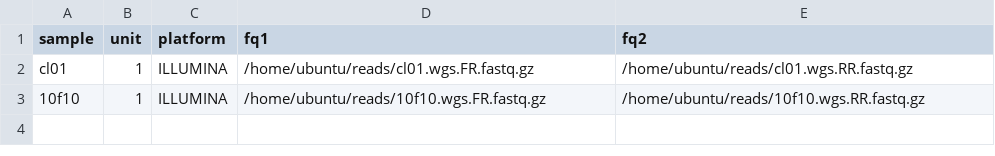
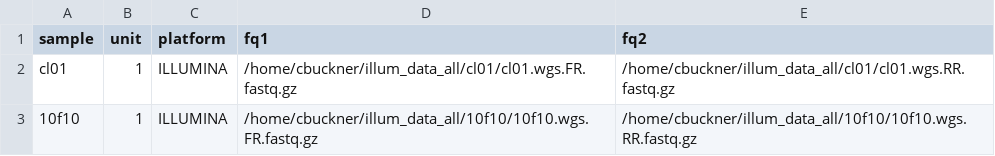
Before and after one commit to CAllex-Buckner/wgs_vdj_pipe, a CSV file: config/units.csv, drawn as a sheet.

```diff
--- a/config/units.csv
+++ b/config/units.csv
@@ -1,3 +1,3 @@
 sample,unit,platform,fq1,fq2
-cl01,1,ILLUMINA,/home/ubuntu/reads/cl01.wgs.FR.fastq.gz,/home/ubuntu/reads/cl01.wgs.RR.fastq.gz
-10f10,1,ILLUMINA,/home/ubuntu/reads/10f10.wgs.FR.fastq.gz,/home/ubuntu/reads/10f10.wgs.RR.fastq.gz
+cl01,1,ILLUMINA,/home/cbuckner/illum_data_all/cl01/cl01.wgs.FR.fastq.gz,/home/cbuckner/illum_data_all/cl01/cl01.wgs.RR.fastq.gz
+10f10,1,ILLUMINA,/home/cbuckner/illum_data_all/10f10/10f10.wgs.FR.fastq.gz,/home/cbuckner/illum_data_all/10f10/10f10.wgs.RR.fastq.gz
```
Also changed, not shown: 1 other file.
